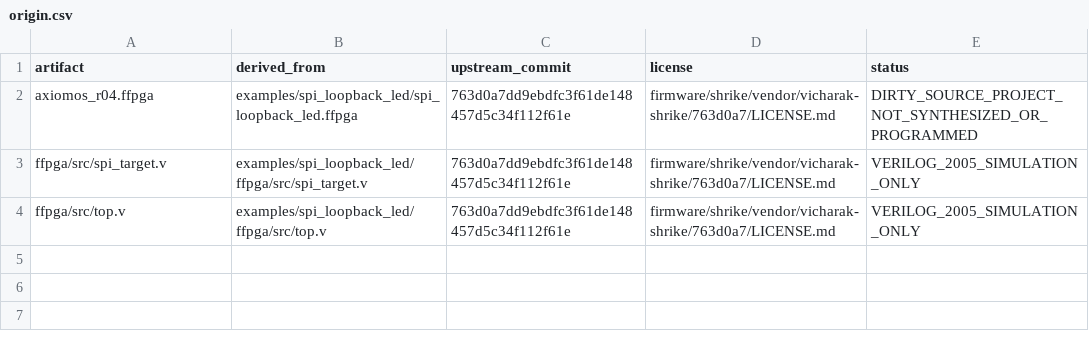
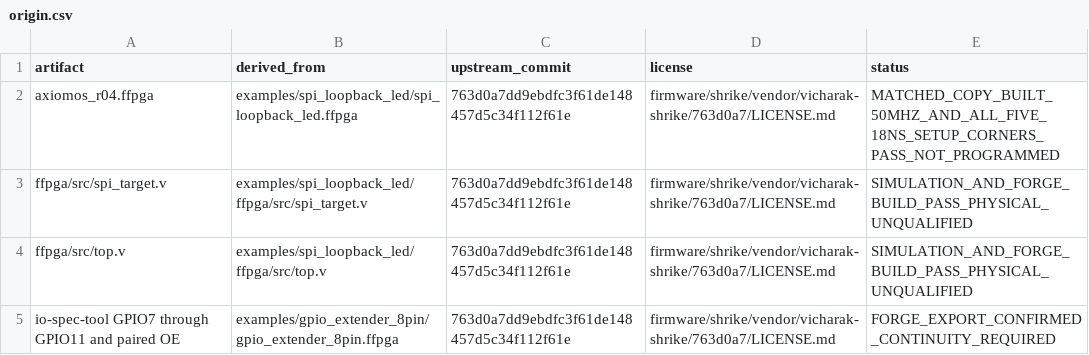
Before and after one commit to volnlabs/axiomos, a CSV file: firmware/shrike/fpga/forgefpga/origin.csv, drawn as a sheet.

```diff
--- a/firmware/shrike/fpga/forgefpga/origin.csv
+++ b/firmware/shrike/fpga/forgefpga/origin.csv
@@ -1,4 +1,5 @@
 artifact,derived_from,upstream_commit,license,status
-axiomos_r04.ffpga,examples/spi_loopback_led/spi_loopback_led.ffpga,763d0a7dd9ebdfc3f61de148457d5c34f112f61e,firmware/shrike/vendor/vicharak-shrike/763d0a7/LICENSE.md,DIRTY_SOURCE_PROJECT_NOT_SYNTHESIZED_OR_PROGRAMMED
-ffpga/src/spi_target.v,examples/spi_loopback_led/ffpga/src/spi_target.v,763d0a7dd9ebdfc3f61de148457d5c34f112f61e,firmware/shrike/vendor/vicharak-shrike/763d0a7/LICENSE.md,VERILOG_2005_SIMULATION_ONLY
-ffpga/src/top.v,examples/spi_loopback_led/ffpga/src/top.v,763d0a7dd9ebdfc3f61de148457d5c34f112f61e,firmware/shrike/vendor/vicharak-shrike/763d0a7/LICENSE.md,VERILOG_2005_SIMULATION_ONLY
+axiomos_r04.ffpga,examples/spi_loopback_led/spi_loopback_led.ffpga,763d0a7dd9ebdfc3f61de148457d5c34f112f61e,firmware/shrike/vendor/vicharak-shrike/763d0a7/LICENSE.md,MATCHED_COPY_BUILT_50MHZ_AND_ALL_FIVE_18NS_SETUP_CORNERS_PASS_NOT_PROGRAMMED
+ffpga/src/spi_target.v,examples/spi_loopback_led/ffpga/src/spi_target.v,763d0a7dd9ebdfc3f61de148457d5c34f112f61e,firmware/shrike/vendor/vicharak-shrike/763d0a7/LICENSE.md,SIMULATION_AND_FORGE_BUILD_PASS_PHYSICAL_UNQUALIFIED
+ffpga/src/top.v,examples/spi_loopback_led/ffpga/src/top.v,763d0a7dd9ebdfc3f61de148457d5c34f112f61e,firmware/shrike/vendor/vicharak-shrike/763d0a7/LICENSE.md,SIMULATION_AND_FORGE_BUILD_PASS_PHYSICAL_UNQUALIFIED
+io-spec-tool GPIO7 through GPIO11 and paired OE,examples/gpio_extender_8pin/gpio_extender_8pin.ffpga,763d0a7dd9ebdfc3f61de148457d5c34f112f61e,firmware/shrike/vendor/vicharak-shrike/763d0a7/LICENSE.md,FORGE_EXPORT_CONFIRMED_CONTINUITY_REQUIRED
```
Also changed, not shown: firmware/shrike/fpga/forgefpga/io-plan.csv, 15 other files.
